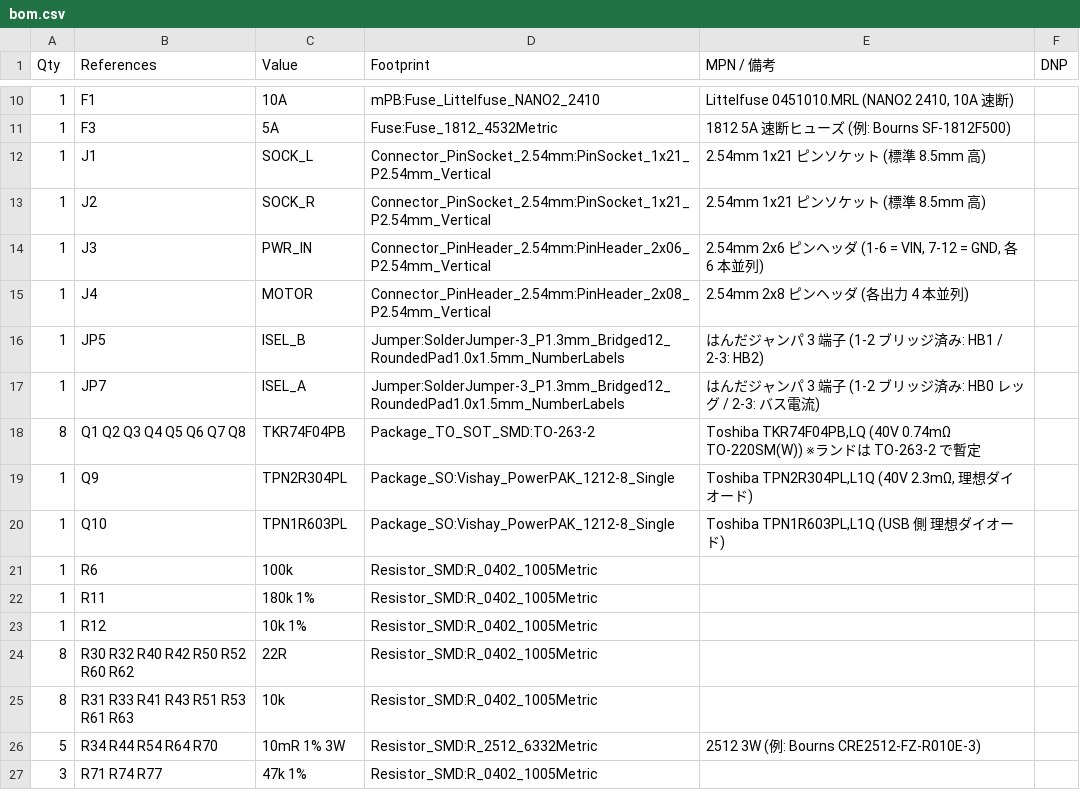
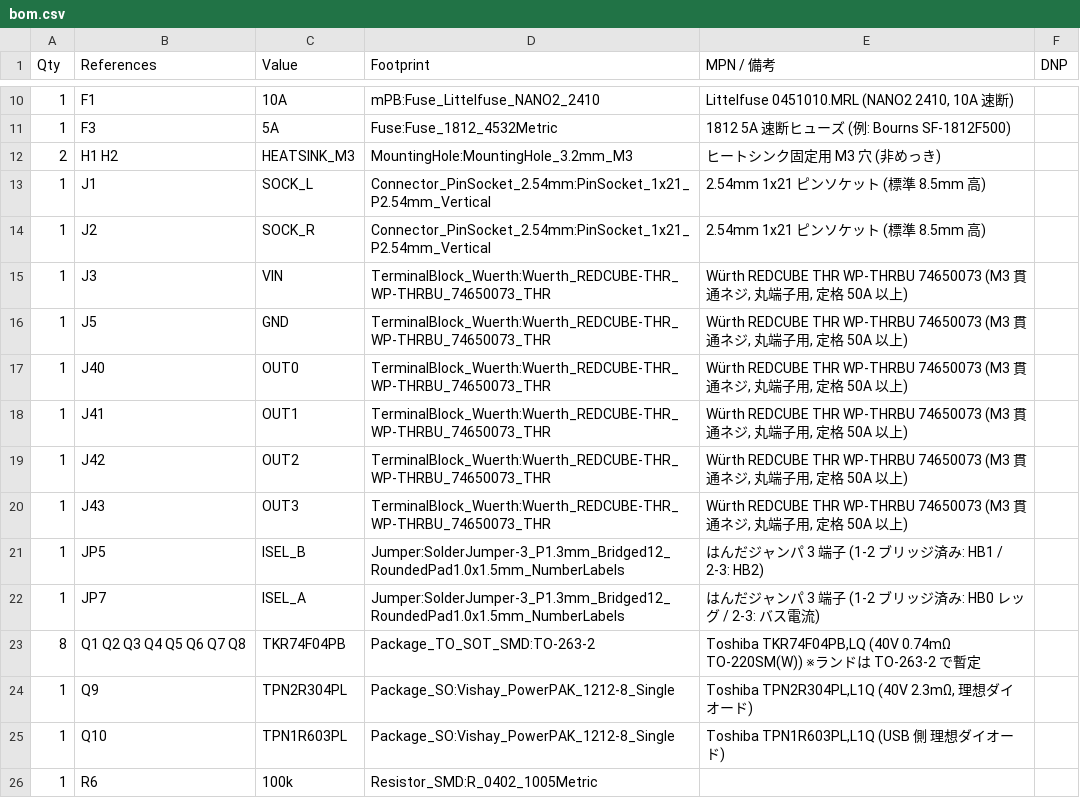
Before and after one commit to ghostinkoma/mPBCH32M030DS0, a CSV file: hardware/daughter/PWR_B/bom.csv, drawn as a sheet; only a part is shown, gaps mark what is left out; the shorter side is filled out with more unchanged rows.

```diff
--- a/hardware/daughter/PWR_B/bom.csv
+++ b/hardware/daughter/PWR_B/bom.csv
@@ -11,6 +11,11 @@ Qty,References,Value,Footprint,MPN / 備考,DNP
 1,F3,5A,Fuse:Fuse_1812_4532Metric,1812 5A 速断ヒューズ (例: Bourns SF-1812F500),
+2,H1 H2,HEATSINK_M3,MountingHole:MountingHole_3.2mm_M3,ヒートシンク固定用 M3 穴 (非めっき),
 1,J1,SOCK_L,Connector_PinSocket_2.54mm:PinSocket_1x21_P2.54mm_Vertical,2.54mm 1x21 ピンソケット (標準 8.5mm 高),
 1,J2,SOCK_R,Connector_PinSocket_2.54mm:PinSocket_1x21_P2.54mm_Vertical,2.54mm 1x21 ピンソケット (標準 8.5mm 高),
-1,J3,PWR_IN,Connector_PinHeader_2.54mm:PinHeader_2x06_P2.54mm_Vertical,"2.54mm 2x6 ピンヘッダ (1-6 = VIN, 7-12 = GND, 各 6 本並列)",
-1,J4,MOTOR,Connector_PinHeader_2.54mm:PinHeader_2x08_P2.54mm_Vertical,2.54mm 2x8 ピンヘッダ (各出力 4 本並列),
+1,J3,VIN,TerminalBlock_Wuerth:Wuerth_REDCUBE-THR_WP-THRBU_74650073_THR,"Würth REDCUBE THR WP-THRBU 74650073 (M3 貫通ネジ, 丸端子用, 定格 50A 以上)",
+1,J5,GND,TerminalBlock_Wuerth:Wuerth_REDCUBE-THR_WP-THRBU_74650073_THR,"Würth REDCUBE THR WP-THRBU 74650073 (M3 貫通ネジ, 丸端子用, 定格 50A 以上)",
+1,J40,OUT0,TerminalBlock_Wuerth:Wuerth_REDCUBE-THR_WP-THRBU_74650073_THR,"Würth REDCUBE THR WP-THRBU 74650073 (M3 貫通ネジ, 丸端子用, 定格 50A 以上)",
+1,J41,OUT1,TerminalBlock_Wuerth:Wuerth_REDCUBE-THR_WP-THRBU_74650073_THR,"Würth REDCUBE THR WP-THRBU 74650073 (M3 貫通ネジ, 丸端子用, 定格 50A 以上)",
+1,J42,OUT2,TerminalBlock_Wuerth:Wuerth_REDCUBE-THR_WP-THRBU_74650073_THR,"Würth REDCUBE THR WP-THRBU 74650073 (M3 貫通ネジ, 丸端子用, 定格 50A 以上)",
+1,J43,OUT3,TerminalBlock_Wuerth:Wuerth_REDCUBE-THR_WP-THRBU_74650073_THR,"Würth REDCUBE THR WP-THRBU 74650073 (M3 貫通ネジ, 丸端子用, 定格 50A 以上)",
 1,JP5,ISEL_B,Jumper:SolderJumper-3_P1.3mm_Bridged12_RoundedPad1.0x1.5mm_NumberLabels,はんだジャンパ 3 端子 (1-2 ブリッジ済み: HB1 / 2-3: HB2),
```
Also changed, not shown: 29 other files.
